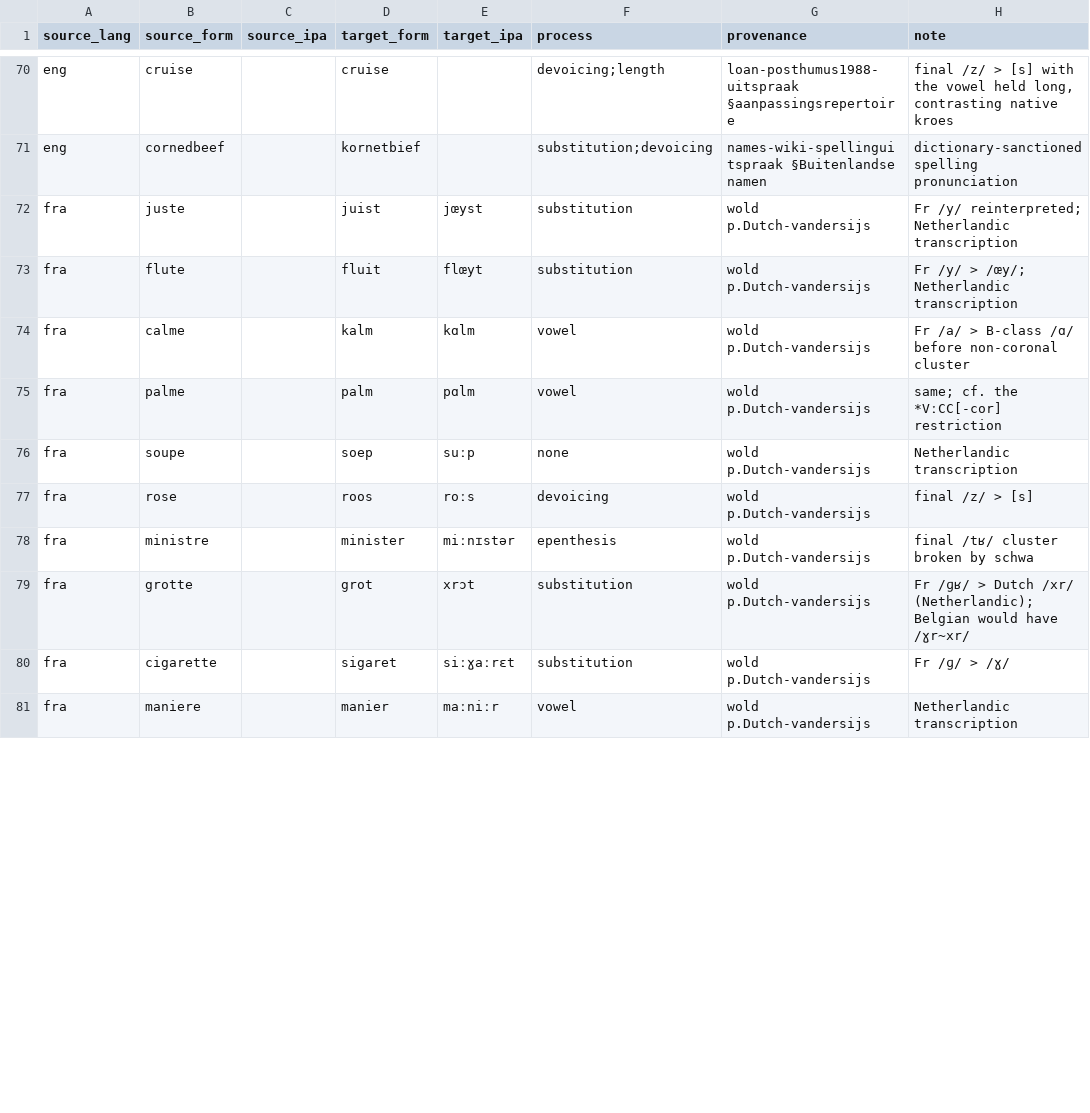
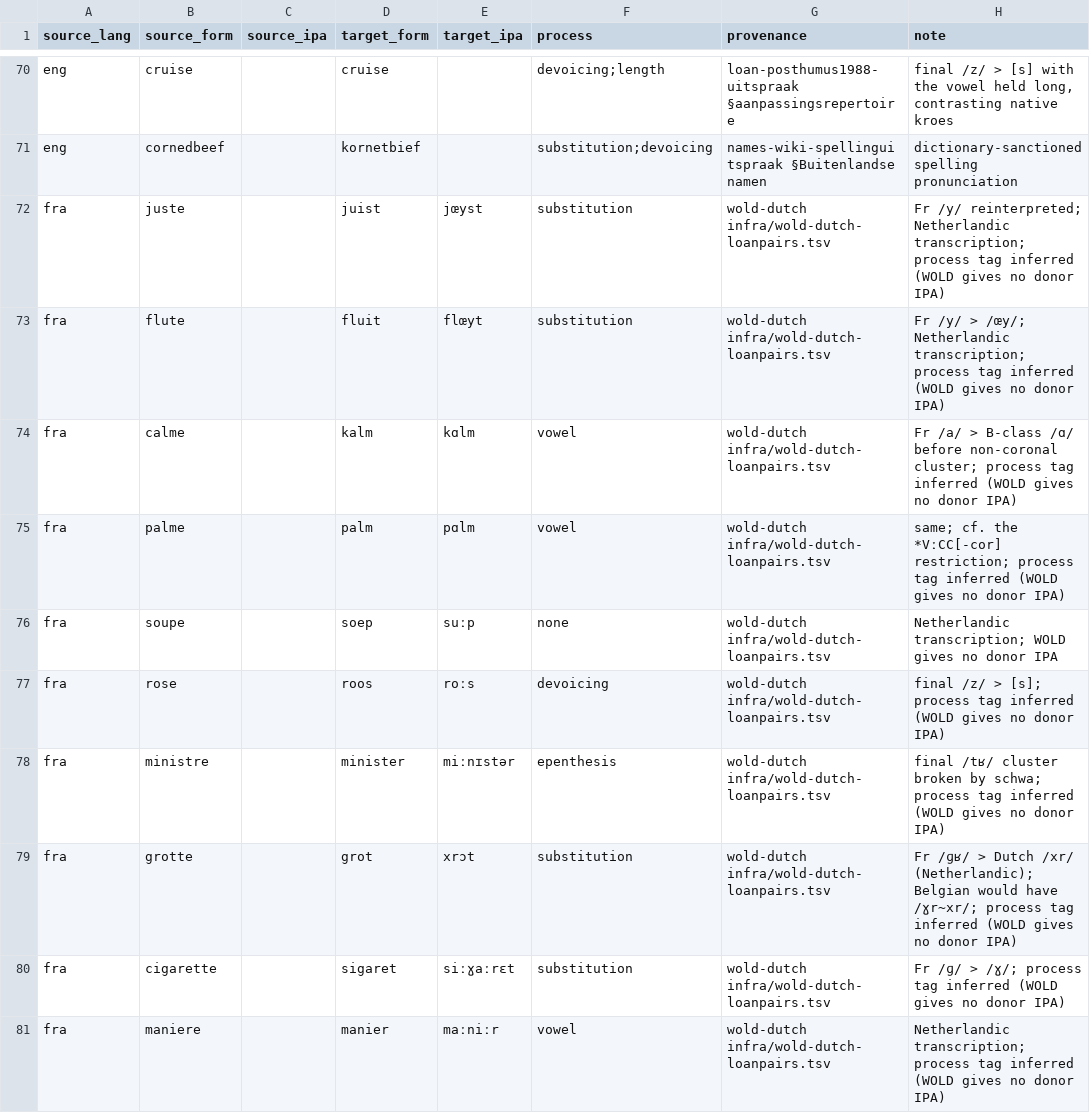
Before and after one commit to jkopczyn/phonotactics-naming, a TSV file: sources/dutch/attested.tsv, drawn as a sheet; only a part is shown, gaps mark what is left out; the diff covers the shown part only.

Commit message:
sources/dutch: digest revision 1 after review (schwa epenthesis, codas, gemination/hiatus, fallbacks labelled, Matánach correction)

```diff
--- a/sources/dutch/attested.tsv
+++ b/sources/dutch/attested.tsv
@@ -71,11 +71,11 @@ eng	cruise		cruise		devoicing;length	loan-posthumus1988-uitspraak §aanpassingsr
 eng	cornedbeef		kornetbief		substitution;devoicing	names-wiki-spellinguitspraak §Buitenlandse namen	dictionary-sanctioned spelling pronunciation
-fra	juste		juist	jœyst	substitution	wold p.Dutch-vandersijs	Fr /y/ reinterpreted; Netherlandic transcription
-fra	flute		fluit	flœyt	substitution	wold p.Dutch-vandersijs	Fr /y/ > /œy/; Netherlandic transcription
-fra	calme		kalm	kɑlm	vowel	wold p.Dutch-vandersijs	Fr /a/ > B-class /ɑ/ before non-coronal cluster
-fra	palme		palm	pɑlm	vowel	wold p.Dutch-vandersijs	same; cf. the *VːCC[-cor] restriction
-fra	soupe		soep	suːp	none	wold p.Dutch-vandersijs	Netherlandic transcription
-fra	rose		roos	roːs	devoicing	wold p.Dutch-vandersijs	final /z/ > [s]
-fra	ministre		minister	miːnɪstər	epenthesis	wold p.Dutch-vandersijs	final /tʁ/ cluster broken by schwa
-fra	grotte		grot	xrɔt	substitution	wold p.Dutch-vandersijs	Fr /ɡʁ/ > Dutch /xr/ (Netherlandic); Belgian would have /ɣr~xr/
-fra	cigarette		sigaret	siːɣaːrɛt	substitution	wold p.Dutch-vandersijs	Fr /ɡ/ > /ɣ/
-fra	maniere		manier	maːniːr	vowel	wold p.Dutch-vandersijs	Netherlandic transcription
+fra	juste		juist	jœyst	substitution	wold-dutch infra/wold-dutch-loanpairs.tsv	Fr /y/ reinterpreted; Netherlandic transcription; process tag inferred (WOLD gives no donor IPA)
+fra	flute		fluit	flœyt	substitution	wold-dutch infra/wold-dutch-loanpairs.tsv	Fr /y/ > /œy/; Netherlandic transcription; process tag inferred (WOLD gives no donor IPA)
+fra	calme		kalm	kɑlm	vowel	wold-dutch infra/wold-dutch-loanpairs.tsv	Fr /a/ > B-class /ɑ/ before non-coronal cluster; process tag inferred (WOLD gives no donor IPA)
+fra	palme		palm	pɑlm	vowel	wold-dutch infra/wold-dutch-loanpairs.tsv	same; cf. the *VːCC[-cor] restriction; process tag inferred (WOLD gives no donor IPA)
+fra	soupe		soep	suːp	none	wold-dutch infra/wold-dutch-loanpairs.tsv	Netherlandic transcription; WOLD gives no donor IPA
+fra	rose		roos	roːs	devoicing	wold-dutch infra/wold-dutch-loanpairs.tsv	final /z/ > [s]; process tag inferred (WOLD gives no donor IPA)
+fra	ministre		minister	miːnɪstər	epenthesis	wold-dutch infra/wold-dutch-loanpairs.tsv	final /tʁ/ cluster broken by schwa; process tag inferred (WOLD gives no donor IPA)
+fra	grotte		grot	xrɔt	substitution	wold-dutch infra/wold-dutch-loanpairs.tsv	Fr /ɡʁ/ > Dutch /xr/ (Netherlandic); Belgian would have /ɣr~xr/; process tag inferred (WOLD gives no donor IPA)
+fra	cigarette		sigaret	siːɣaːrɛt	substitution	wold-dutch infra/wold-dutch-loanpairs.tsv	Fr /ɡ/ > /ɣ/; process tag inferred (WOLD gives no donor IPA)
+fra	maniere		manier	maːniːr	vowel	wold-dutch infra/wold-dutch-loanpairs.tsv	Netherlandic transcription; process tag inferred (WOLD gives no donor IPA)
```
Also changed, not shown: 52 edited cells elsewhere in this file, 2 other files.
